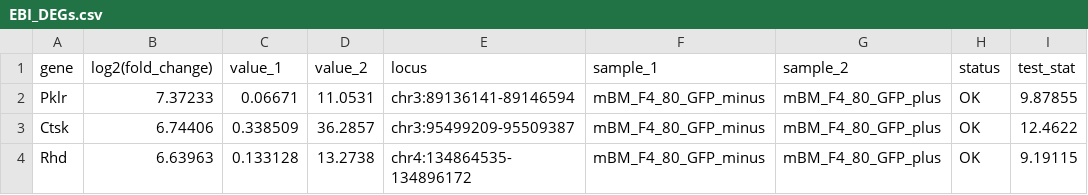
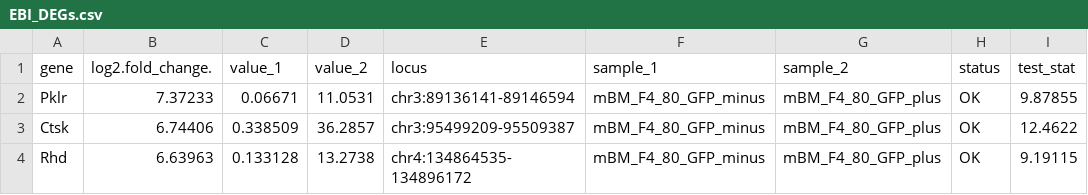
Before and after one commit to JeffLuo9/Liver_Dev, a CSV file: EBI_DEGs.csv, drawn as a sheet; only a part is shown; the diff names each change by its address in the sheet, - before the commit and + after, or states it on an @@ line.

Commit message:
Update EBI_DEGs.csv

```diff
--- a/EBI_DEGs.csv
+++ b/EBI_DEGs.csv
-B1: log2(fold_change)
+B1: log2.fold_change.
```
